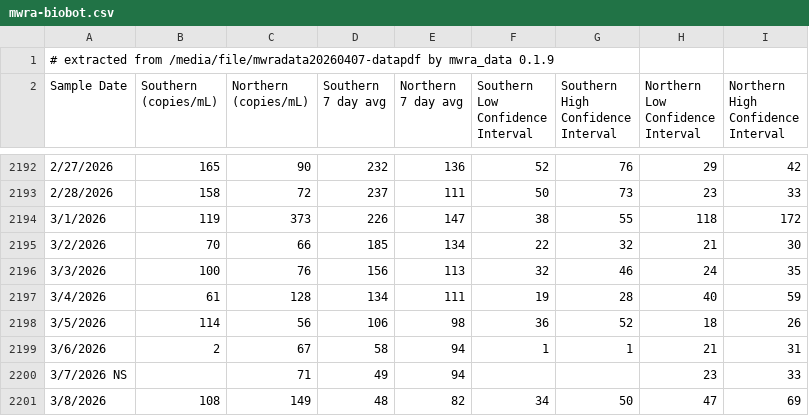
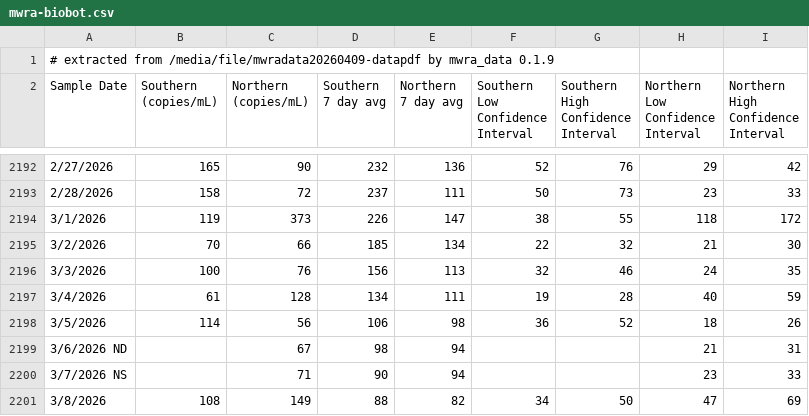
Before and after one commit to bensteinberg/mwra-biobot, a CSV file: mwra-biobot.csv, drawn as a sheet; only a part is shown, gaps mark what is left out; the diff covers the shown part only.

```diff
--- a/mwra-biobot.csv
+++ b/mwra-biobot.csv
@@ -1,2 +1,2 @@
-# extracted from /media/file/mwradata20260407-datapdf by mwra_data 0.1.9
+# extracted from /media/file/mwradata20260409-datapdf by mwra_data 0.1.9
 Sample Date,"Southern
@@ -2210,4 +2210,4 @@ Interval"
 3/5/2026,114,56,106,98,36,52,18,26
-3/6/2026,2,67,58,94,1,1,21,31
-3/7/2026 NS,,71,49,94,,,23,33
-3/8/2026,108,149,48,82,34,50,47,69
+3/6/2026 ND,,67,98,94,,,21,31
+3/7/2026 NS,,71,90,94,,,23,33
+3/8/2026,108,149,88,82,34,50,47,69
```
Also changed, not shown: 6 added rows and 5 edited cells elsewhere in this file, mwra-biobot-tidied.csv, 1 other file.
